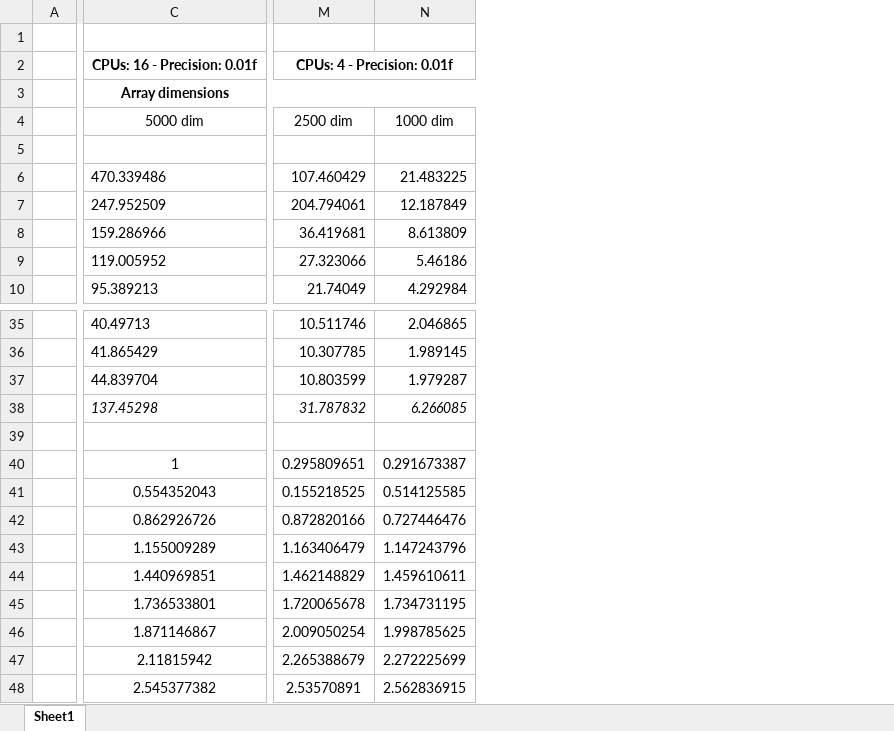
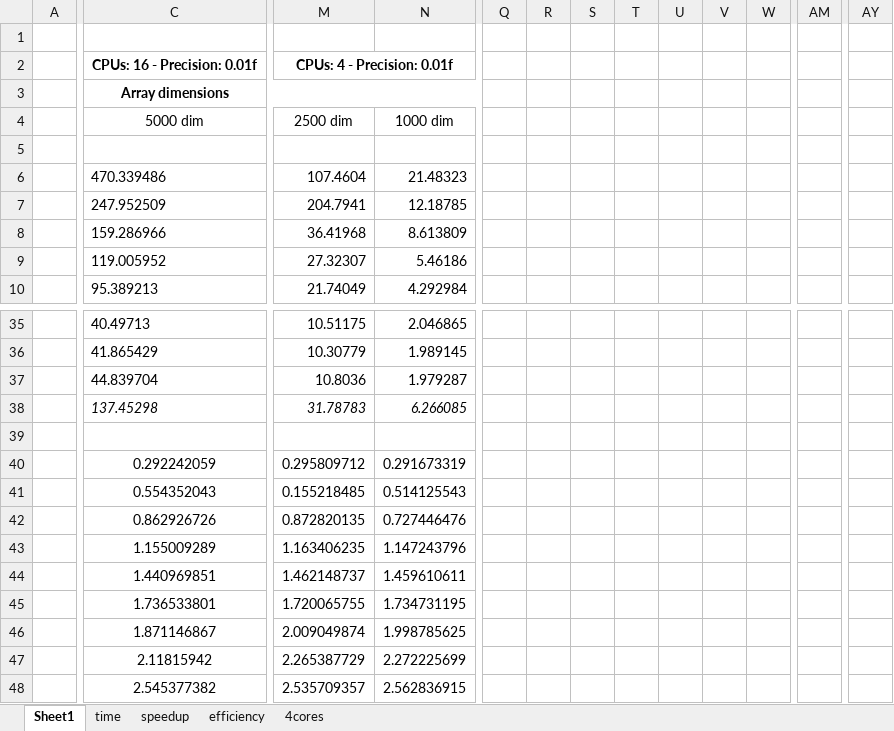
Before and after one commit to Adamouization/Relaxation-Technique-Parallel-Computing, an Excel workbook: balena_raw_results/results.xlsx, sheet Sheet1, drawn as a sheet; only a part is shown, gaps mark what is left out; values as stored, in another font and other column widths than the file's, no borders; charts and pictures not drawn; removed rows and columns are numbered as before the commit, all else as after; the diff covers the shown part only; the diff names each change by its address in the sheet, - before the commit and + after, or states it on an @@ line.

```diff
--- a/balena_raw_results/results.xlsx (sheet Sheet1)
+++ b/balena_raw_results/results.xlsx (sheet Sheet1)
+sheet tab: time
+sheet tab: speedup
+sheet tab: efficiency
+sheet tab: 4cores
-column M, rows 2-10: CPUs: 4 - Precision: 0.01f |  | 2500 dim |  | 107.460429 | 204.794061 | 36.419681 | 27.323066 | 21.74049; rows 35-48: 10.511746 | 10.307785 | 10.803599 | 31.787832 |  | 0.295809651 | 0.155218525 | 0.872820166 | 1.163406479 | 1.462148829 | 1.720065678 | 2.009050254 | 2.265388679 | 2.53570891
+column M, rows 2-10: CPUs: 4 - Precision: 0.01f |  | 2500 dim |  | 107.4604 | 204.7941 | 36.41968 | 27.32307 | 21.74049; rows 35-48: 10.51175 | 10.30779 | 10.8036 | 31.78783 |  | 0.295809712 | 0.155218485 | 0.872820135 | 1.163406235 | 1.462148737 | 1.720065755 | 2.009049874 | 2.265387729 | 2.535709357
+column Q, empty
+column R, empty
+column S, empty
+column T, empty
+column U, empty
+column V, empty
+column W, empty
+column AM, row 3: t
+column AY, row 5: t
-N6: 21.483225
+N6: 21.48323
-N7: 12.187849
+N7: 12.18785
-C40: 1
+C40: 0.292242059
-N40: 0.291673387
+N40: 0.291673319
-N41: 0.514125585
+N41: 0.514125543
```
Also changed, not shown: 32 added rows, 32 removed rows and 26 added columns elsewhere in this sheet, charts or pictures, 14 other files.
